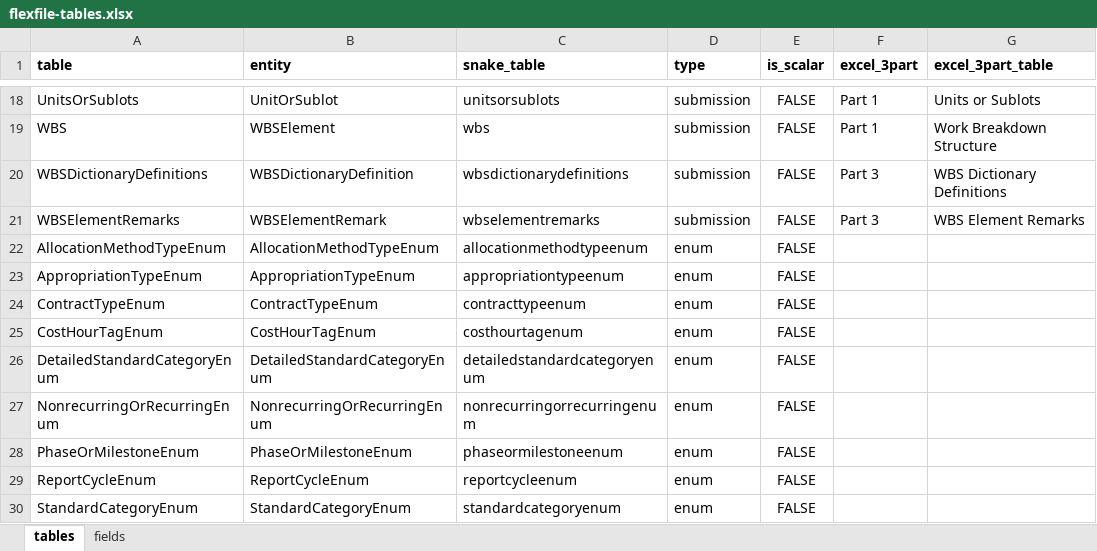
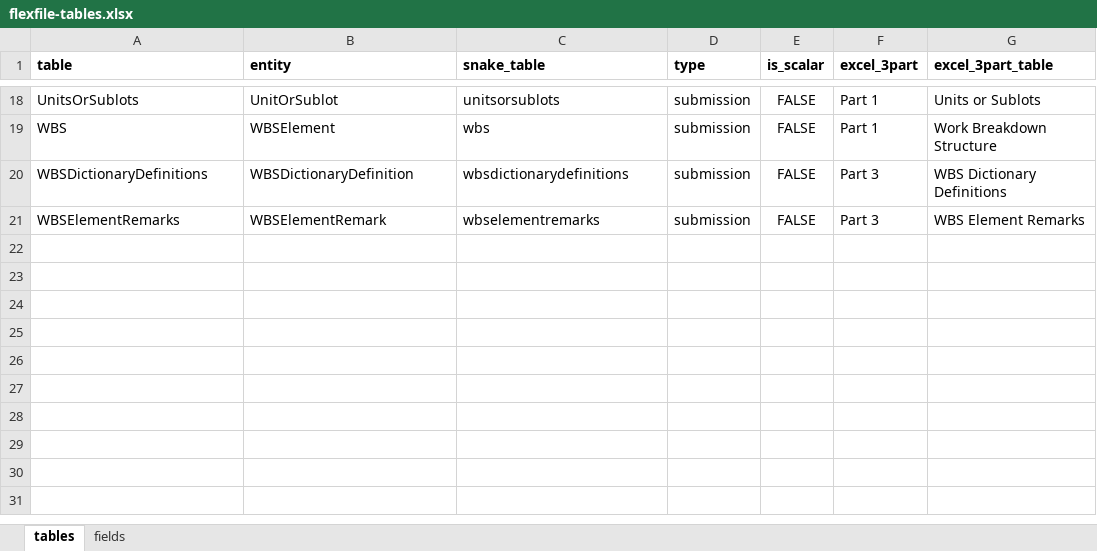
Before and after one commit to Technomics/readflexfile, an Excel workbook: data-raw/flexfile-tables.xlsx, sheet tables, drawn as a sheet; only a part is shown, gaps mark what is left out; values as stored, in another font and other column widths than the file's, no borders; the diff names each change by its address in the sheet, - before the commit and + after, or states it on an @@ line.

Commit message:
split enum_spec out of flexfile spec

```diff
--- a/data-raw/flexfile-tables.xlsx (sheet tables)
+++ b/data-raw/flexfile-tables.xlsx (sheet tables)
-row 22: AllocationMethodTypeEnum | AllocationMethodTypeEnum | allocationmethodtypeenum | enum | FALSE
-row 23: AppropriationTypeEnum | AppropriationTypeEnum | appropriationtypeenum | enum | FALSE
-row 24: ContractTypeEnum | ContractTypeEnum | contracttypeenum | enum | FALSE
-row 25: CostHourTagEnum | CostHourTagEnum | costhourtagenum | enum | FALSE
-row 26: DetailedStandardCategoryEnum | DetailedStandardCategoryEnum | detailedstandardcategoryenum | enum | FALSE
-row 27: NonrecurringOrRecurringEnum | NonrecurringOrRecurringEnum | nonrecurringorrecurringenum | enum | FALSE
-row 28: PhaseOrMilestoneEnum | PhaseOrMilestoneEnum | phaseormilestoneenum | enum | FALSE
-row 29: ReportCycleEnum | ReportCycleEnum | reportcycleenum | enum | FALSE
-row 30: StandardCategoryEnum | StandardCategoryEnum | standardcategoryenum | enum | FALSE
```
Also changed, not shown: sheet fields, 6 other files.
